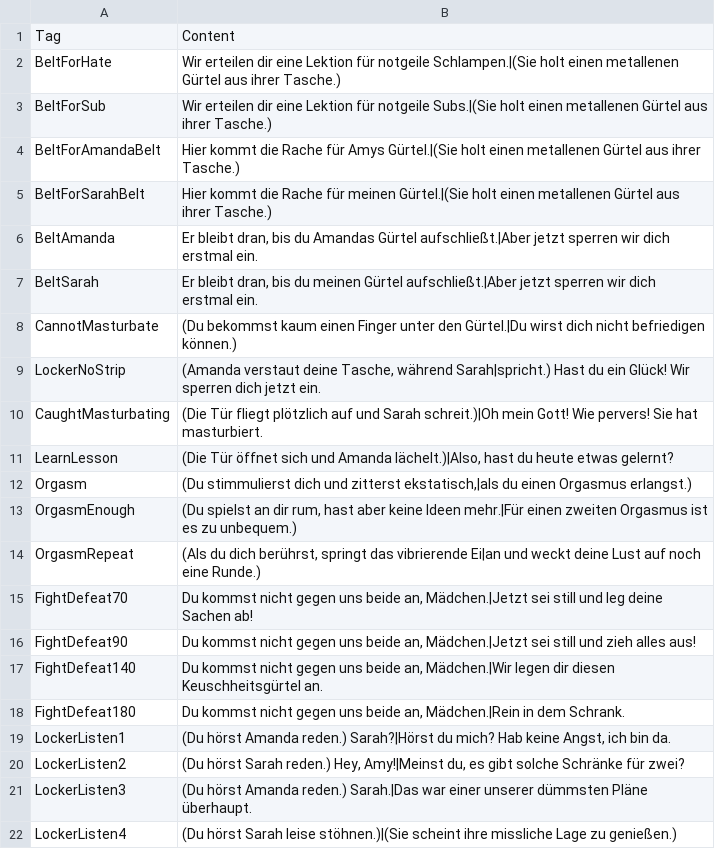
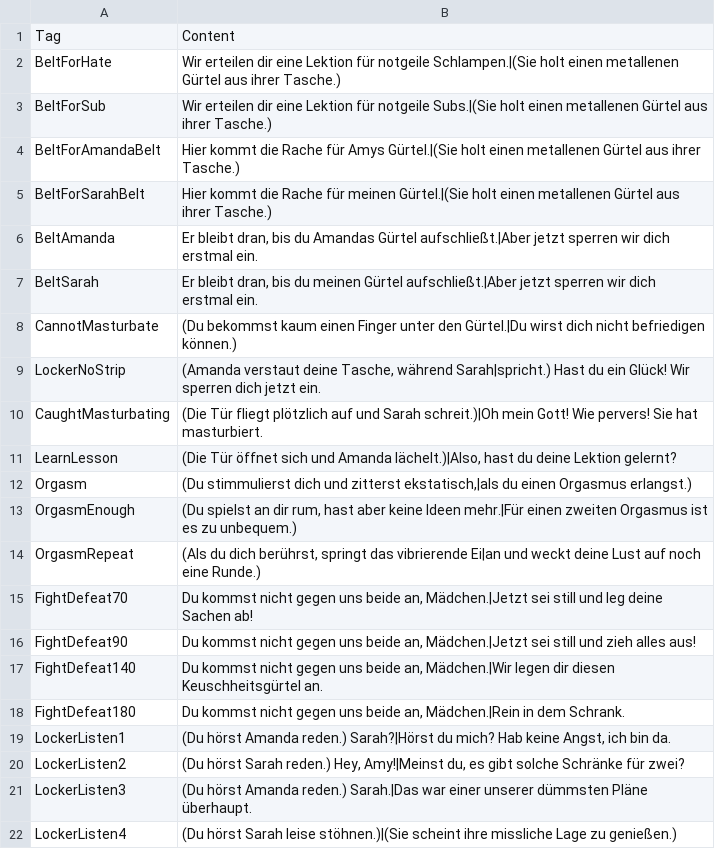
Before and after one commit to adokilume/Bondage-College, a CSV file: C010_Revenge/AmandaSarah/Text_DE.csv, drawn as a sheet.

```diff
--- a/C010_Revenge/AmandaSarah/Text_DE.csv
+++ b/C010_Revenge/AmandaSarah/Text_DE.csv
@@ -10,3 +10,3 @@ LockerNoStrip,"(Amanda verstaut deine Tasche, während Sarah|spricht.) Hast du e
 CaughtMasturbating,(Die Tür fliegt plötzlich auf und Sarah schreit.)|Oh mein Gott! Wie pervers! Sie hat masturbiert.
-LearnLesson,"(Die Tür öffnet sich und Amanda lächelt.)|Also, hast du heute etwas gelernt?"
+LearnLesson,"(Die Tür öffnet sich und Amanda lächelt.)|Also, hast du deine Lektion gelernt?"
 Orgasm,"(Du stimmulierst dich und zitterst ekstatisch,|als du einen Orgasmus erlangst.)"
```
Also changed, not shown: 16 other files.
